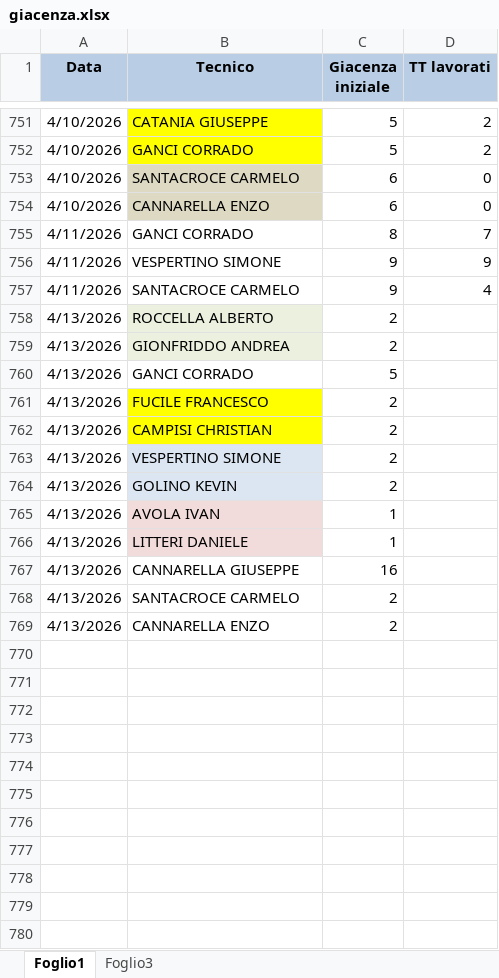
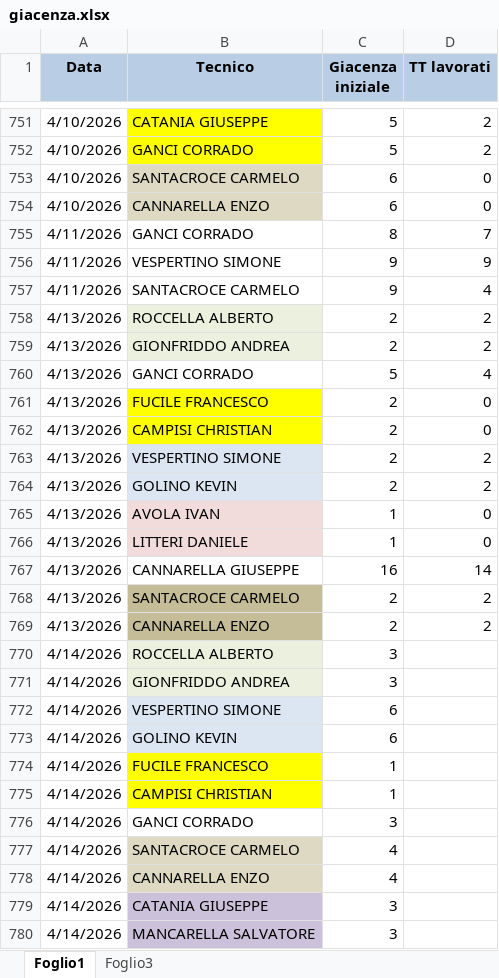
Before and after one commit to lbianco11197/Avanzamento-Impulsiva-v2, an Excel workbook: giacenza.xlsx, sheet Foglio1, drawn as a sheet; only a part is shown, gaps mark what is left out; values as stored, in another font and other column widths than the file's, no borders; the diff names each change by its address in the sheet, - before the commit and + after, or states it on an @@ line.

Commit message:
Aggiornato giacenza.xlsx da lbianco via Streamlit

```diff
--- a/giacenza.xlsx (sheet Foglio1)
+++ b/giacenza.xlsx (sheet Foglio1)
-D758:D759 (TT lavorati): (empty)
+D758:D759 (TT lavorati): 2
-D760 (TT lavorati): (empty)
+D760 (TT lavorati): 4
-D761:D762 (TT lavorati): (empty)
+D761:D762 (TT lavorati): 0
-D763:D764 (TT lavorati): (empty)
+D763:D764 (TT lavorati): 2
-D765:D766 (TT lavorati): (empty)
+D765:D766 (TT lavorati): 0
-D767 (TT lavorati): (empty)
+D767 (TT lavorati): 14
-B768:B769 fill: none
+B768:B769 fill: #C4BD97
-D768:D769 (TT lavorati): (empty)
+D768:D769 (TT lavorati): 2
+row 770: 4/14/2026 | ROCCELLA ALBERTO | 3
+row 771: 4/14/2026 | GIONFRIDDO ANDREA | 3
+row 772: 4/14/2026 | VESPERTINO SIMONE | 6
+row 773: 4/14/2026 | GOLINO KEVIN | 6
+row 774: 4/14/2026 | FUCILE FRANCESCO | 1
+row 775: 4/14/2026 | CAMPISI CHRISTIAN | 1
+row 776: 4/14/2026 | GANCI CORRADO | 3
+row 777: 4/14/2026 | SANTACROCE CARMELO | 4
+row 778: 4/14/2026 | CANNARELLA ENZO | 4
+row 779: 4/14/2026 | CATANIA GIUSEPPE | 3
+row 780: 4/14/2026 | MANCARELLA SALVATORE | 3
```
